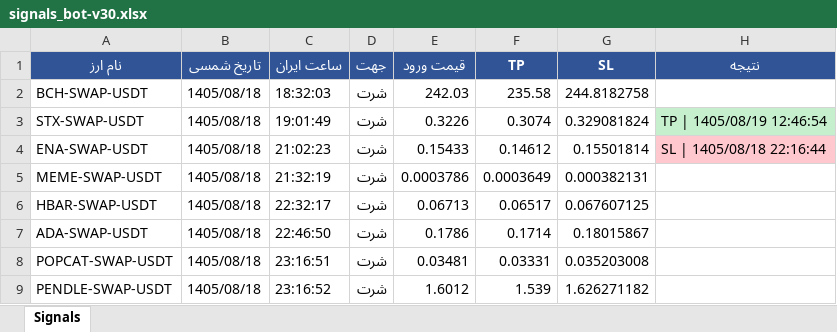
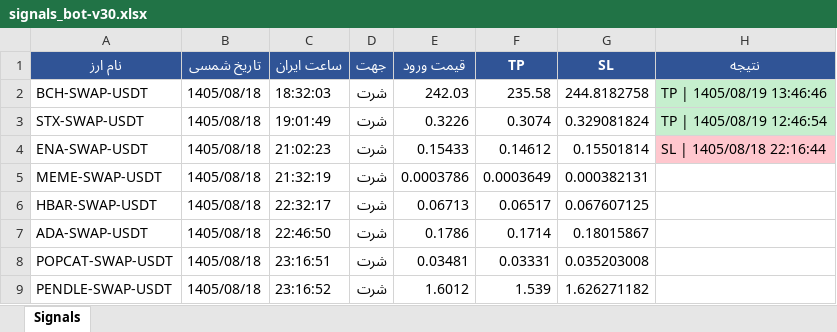
Before and after one commit to cmosircrypto-lang/Crypto-signal-bot, an Excel workbook: signals_bot-v30.xlsx, sheet Signals, drawn as a sheet; values as stored, in another font and other column widths than the file's, no borders; the diff names each change by its address in the sheet, - before the commit and + after, or states it on an @@ line.

```diff
--- a/signals_bot-v30.xlsx (sheet Signals)
+++ b/signals_bot-v30.xlsx (sheet Signals)
-H2 (نتیجه): (empty)
+H2 (نتیجه): TP | 1405/08/19 13:46:46
-H2 fill: none
+H2 fill: #C6EFCE
```
Also changed, not shown: 4 other files.
